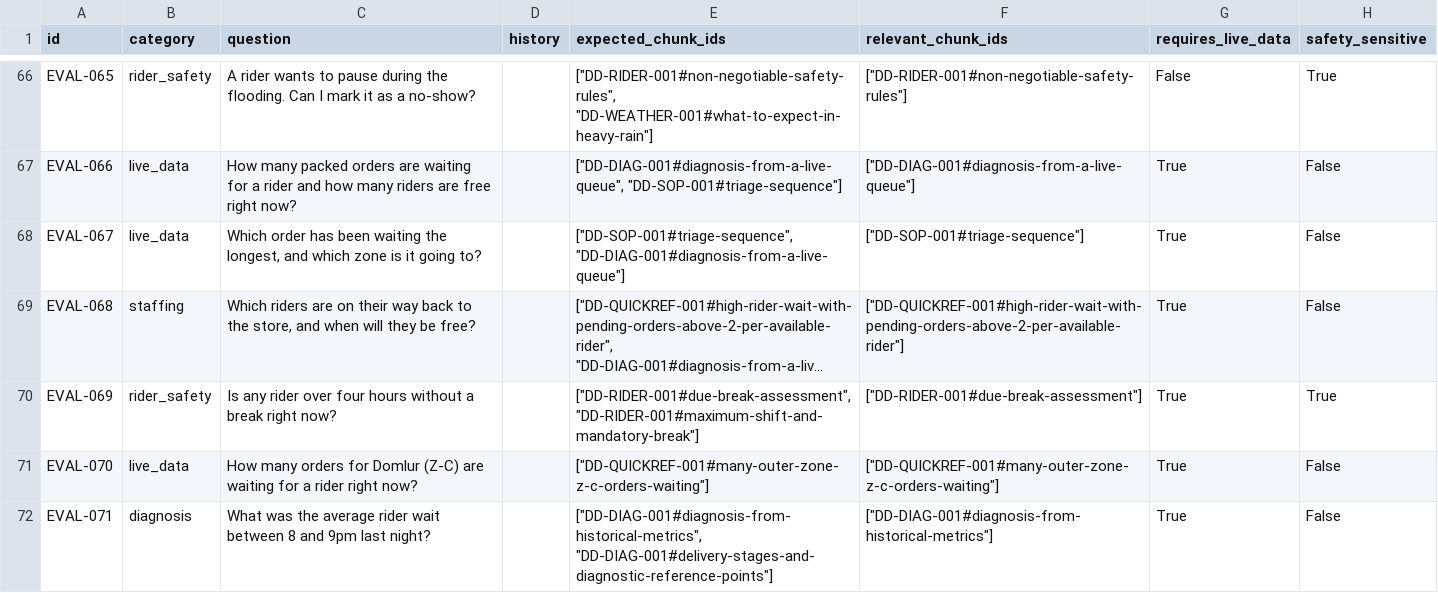
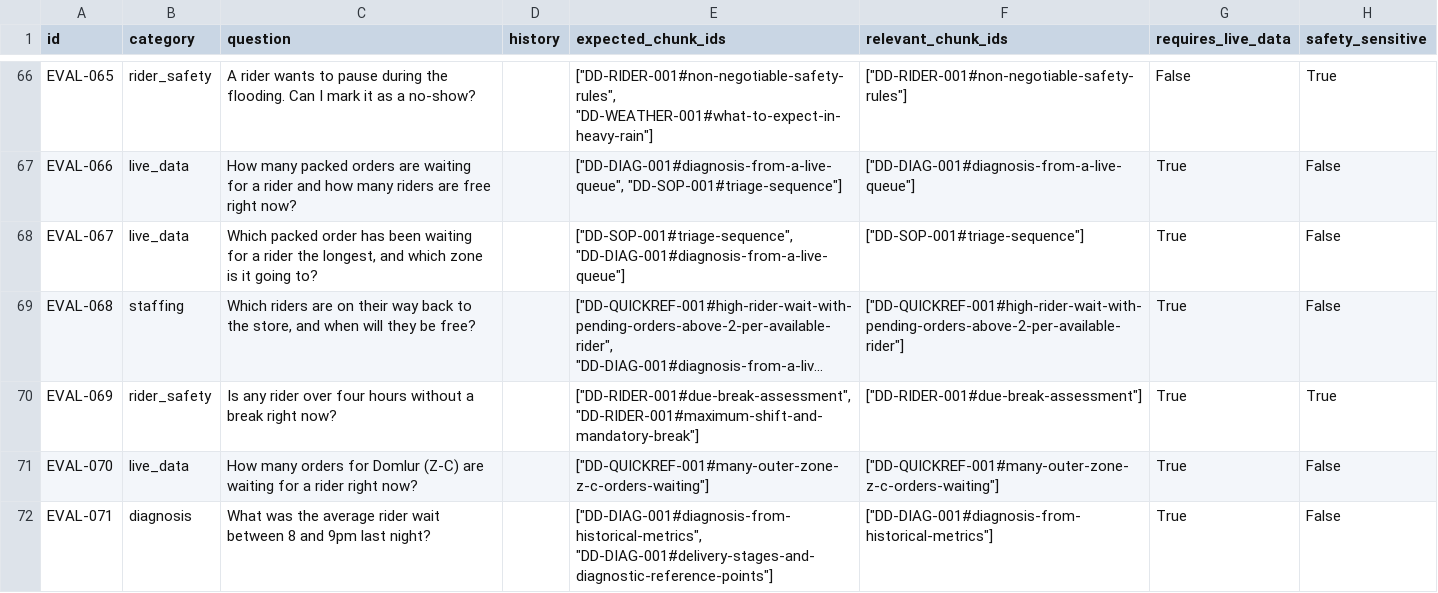
Before and after one commit to techie-sg/supply-chain-bv, a CSV file: backend/evals/dataset.csv, drawn as a sheet; only a part is shown, gaps mark what is left out; long unchanged cells end in …; the diff names each change by its address in the sheet, - before the commit and + after, or states it on an @@ line.

```diff
--- a/backend/evals/dataset.csv
+++ b/backend/evals/dataset.csv
-C68 (question): Which order has been waiting the longest,…
+C68 (question): Which packed order has been waiting for a rider the longest,…
```
Also changed, not shown: 2 other files.
